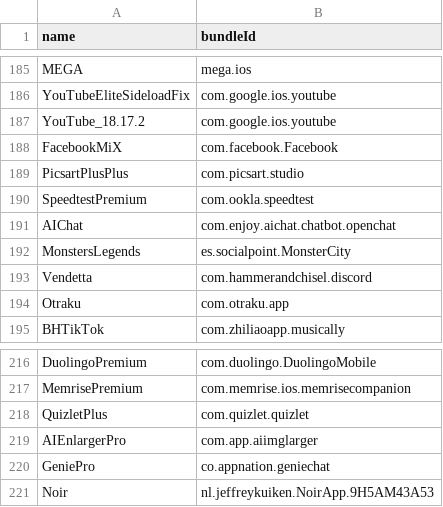
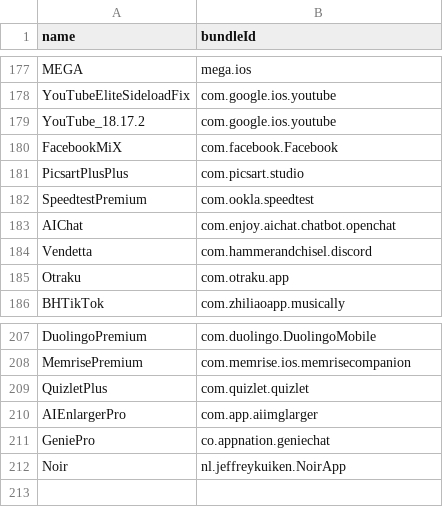
Before and after one commit to Neoncat-OG/TrollStore-IPAs, a CSV file: bundleId.csv, drawn as a sheet; only a part is shown, gaps mark what is left out; the diff covers the shown part only.

```diff
--- a/bundleId.csv
+++ b/bundleId.csv
@@ -191,3 +183,2 @@ SpeedtestPremium,com.ookla.speedtest
 AIChat,com.enjoy.aichat.chatbot.openchat
-MonstersLegends,es.socialpoint.MonsterCity
 Vendetta,com.hammerandchisel.discord
@@ -220,2 +211,2 @@ AIEnlargerPro,com.app.aiimglarger
 GeniePro,co.appnation.geniechat
-Noir,nl.jeffreykuiken.NoirApp.9H5AM43A53
+Noir,nl.jeffreykuiken.NoirApp
```
Also changed, not shown: 8 removed rows elsewhere in this file.
